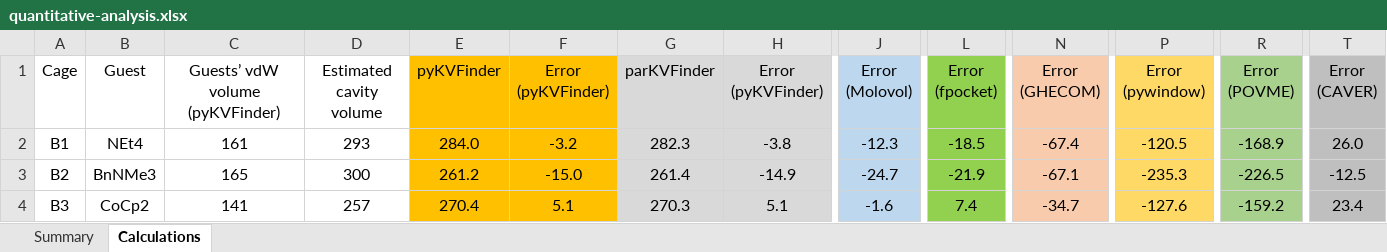
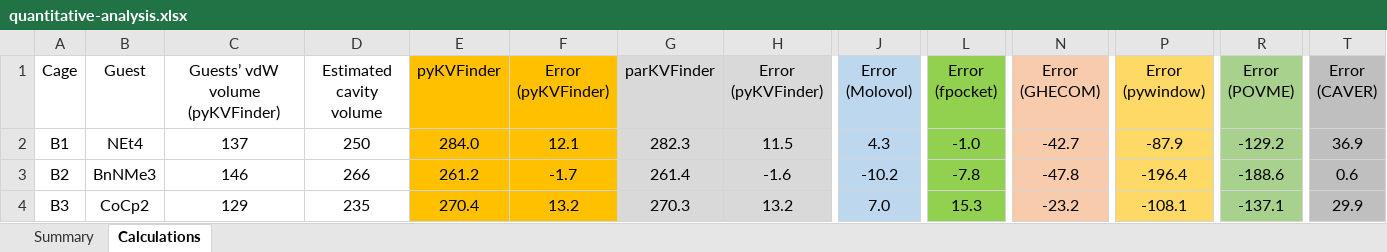
Before and after one commit to LBC-LNBio/SMC-Benchmarking, an Excel workbook: results/quantitative-analysis.xlsx, sheet Calculations, drawn as a sheet; only a part is shown, gaps mark what is left out; values as stored, in another font and other column widths than the file's, no borders; the diff covers the shown part only; the diff names each change by its address in the sheet, - before the commit and + after, or states it on an @@ line.

Commit message:
Update guests' volume estimation using ChimeraX to define vdW radius of atoms

```diff
--- a/results/quantitative-analysis.xlsx (sheet Calculations)
+++ b/results/quantitative-analysis.xlsx (sheet Calculations)
-C2 (Guests’ vdW volume (pyKVFinder)): 161
+C2 (Guests’ vdW volume (pyKVFinder)): 137
-D2 (Estimated cavity volume): 293
+D2 (Estimated cavity volume): 250
-F2 (Error (pyKVFinder)): -3.2
+F2 (Error (pyKVFinder)): 12.1
-H2 (Error (pyKVFinder)): -3.8
+H2 (Error (pyKVFinder)): 11.5
-J2 (Error (Molovol)): -12.3
+J2 (Error (Molovol)): 4.3
-L2 (Error (fpocket)): -18.5
+L2 (Error (fpocket)): -1.0
-N2 (Error (GHECOM)): -67.4
+N2 (Error (GHECOM)): -42.7
-P2 (Error (pywindow)): -120.5
+P2 (Error (pywindow)): -87.9
-R2 (Error (POVME)): -168.9
+R2 (Error (POVME)): -129.2
-T2 (Error (CAVER)): 26.0
+T2 (Error (CAVER)): 36.9
-C3 (Guests’ vdW volume (pyKVFinder)): 165
+C3 (Guests’ vdW volume (pyKVFinder)): 146
-D3 (Estimated cavity volume): 300
+D3 (Estimated cavity volume): 266
-F3 (Error (pyKVFinder)): -15.0
+F3 (Error (pyKVFinder)): -1.7
-H3 (Error (pyKVFinder)): -14.9
+H3 (Error (pyKVFinder)): -1.6
-J3 (Error (Molovol)): -24.7
+J3 (Error (Molovol)): -10.2
-L3 (Error (fpocket)): -21.9
+L3 (Error (fpocket)): -7.8
-N3 (Error (GHECOM)): -67.1
+N3 (Error (GHECOM)): -47.8
-P3 (Error (pywindow)): -235.3
+P3 (Error (pywindow)): -196.4
-R3 (Error (POVME)): -226.5
+R3 (Error (POVME)): -188.6
-T3 (Error (CAVER)): -12.5
+T3 (Error (CAVER)): 0.6
-C4 (Guests’ vdW volume (pyKVFinder)): 141
+C4 (Guests’ vdW volume (pyKVFinder)): 129
-D4 (Estimated cavity volume): 257
+D4 (Estimated cavity volume): 235
-F4 (Error (pyKVFinder)): 5.1
+F4 (Error (pyKVFinder)): 13.2
-H4 (Error (pyKVFinder)): 5.1
+H4 (Error (pyKVFinder)): 13.2
-J4 (Error (Molovol)): -1.6
+J4 (Error (Molovol)): 7.0
-L4 (Error (fpocket)): 7.4
+L4 (Error (fpocket)): 15.3
-N4 (Error (GHECOM)): -34.7
+N4 (Error (GHECOM)): -23.2
-P4 (Error (pywindow)): -127.6
+P4 (Error (pywindow)): -108.1
-R4 (Error (POVME)): -159.2
+R4 (Error (POVME)): -137.1
-T4 (Error (CAVER)): 23.4
+T4 (Error (CAVER)): 29.9
```
Also changed, not shown: 114 edited cells elsewhere in this sheet, sheet Summary, 49 other files.
